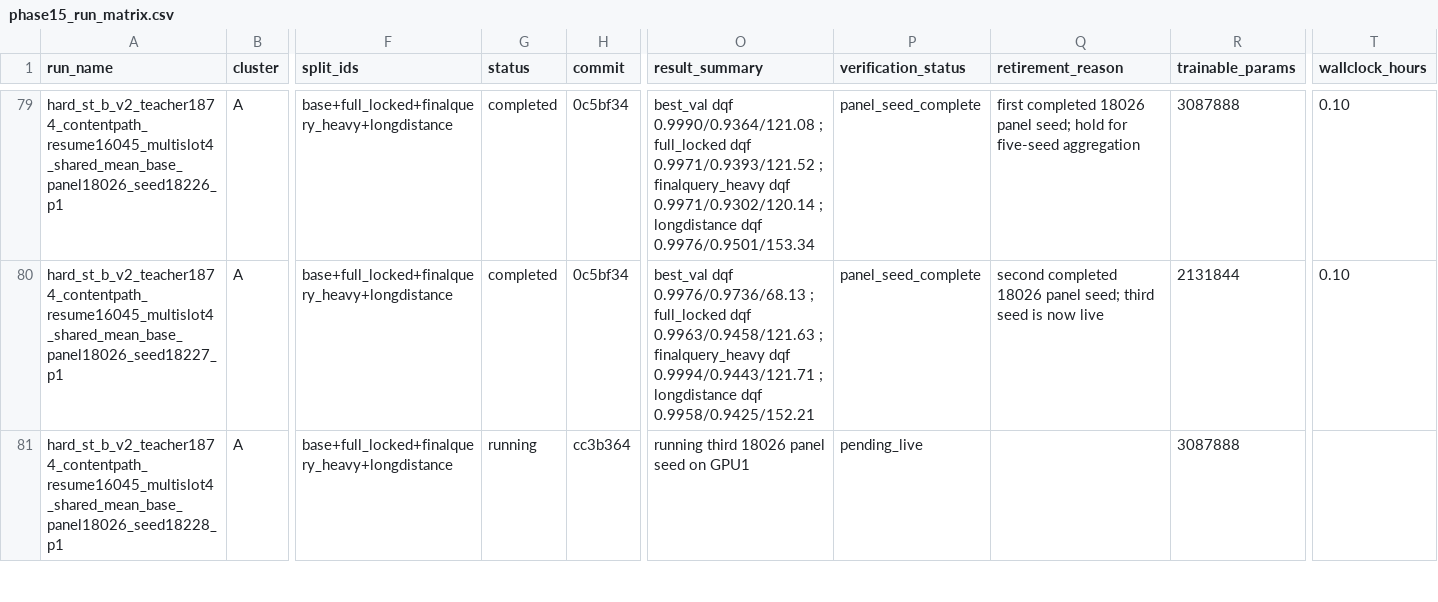
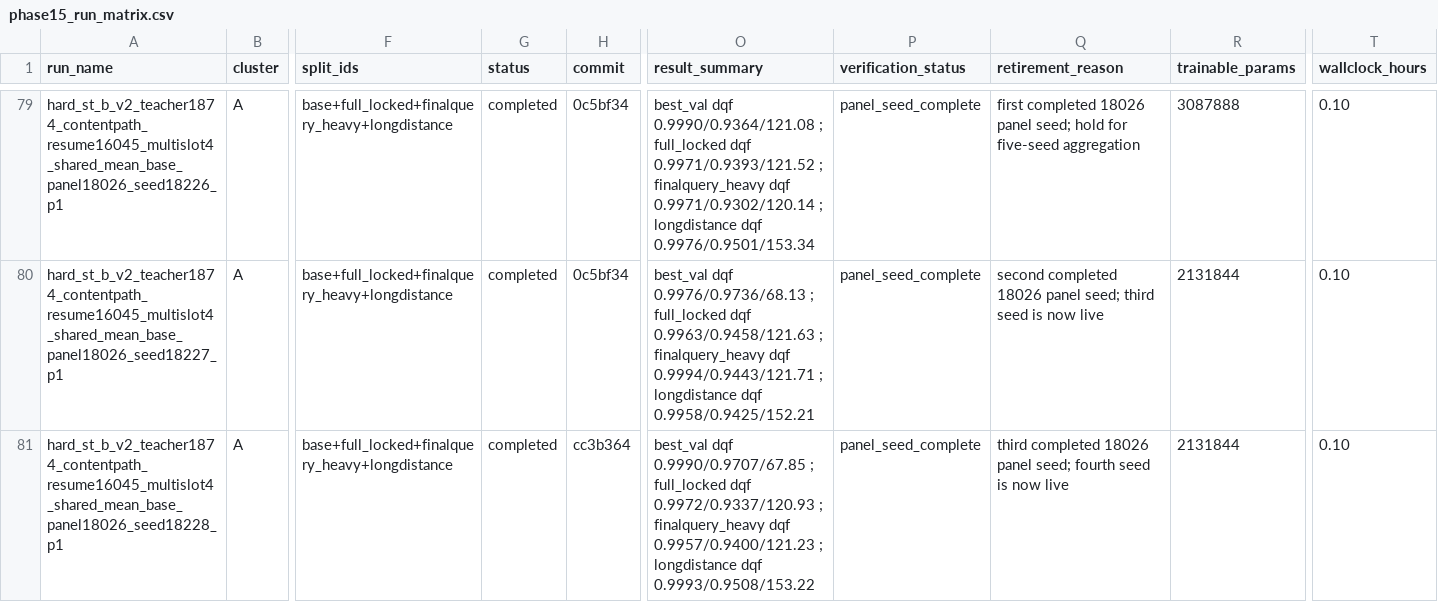
Before and after one commit to catid/gnn2, a CSV file: docs/phase15_run_matrix.csv, drawn as a sheet; only a part is shown, gaps mark what is left out; the diff covers the shown part only; the diff names each change by its address in the sheet, - before the commit and + after, or states it on an @@ line.

Commit message:
Track phase15 multislot panel turnover

```diff
--- a/docs/phase15_run_matrix.csv
+++ b/docs/phase15_run_matrix.csv
-G81 (status): running
+G81 (status): completed
-O81 (result_summary): running third 18026 panel seed on GPU1
+O81 (result_summary): best_val dqf 0.9990/0.9707/67.85 ; full_locked dqf 0.9972/0.9337/120.93 ; finalquery_heavy dqf 0.9957/0.9400/121.23 ; longdistance dqf 0.9993/0.9508/153.22
-P81 (verification_status): pending_live
+P81 (verification_status): panel_seed_complete
-Q81 (retirement_reason): (empty)
+Q81 (retirement_reason): third completed 18026 panel seed; fourth seed is now live
-R81 (trainable_params): 3087888
+R81 (trainable_params): 2131844
-T81 (wallclock_hours): (empty)
+T81 (wallclock_hours): 0.10
```
Also changed, not shown: 5 edited cells elsewhere in this file, 1 other file.
